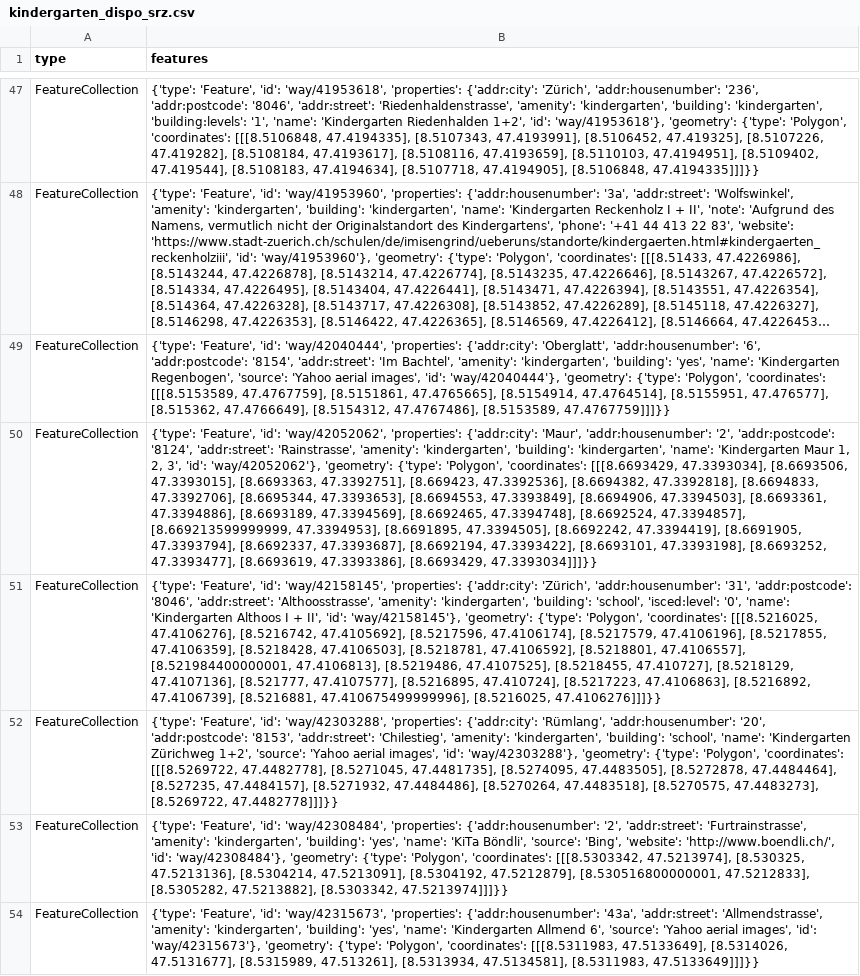
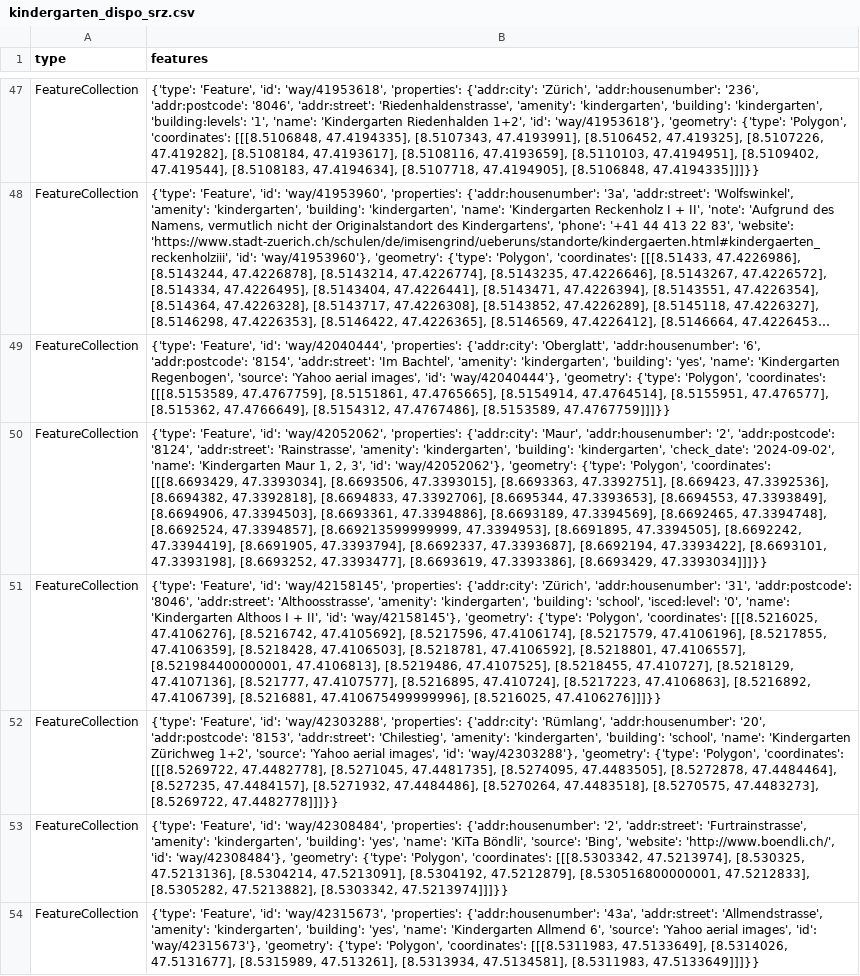
Before and after one commit to OpenBracketsCH/rescue-data, a CSV file: data/csv/kindergarten/kindergarten_dispo_srz.csv, drawn as a sheet; only a part is shown, gaps mark what is left out; long unchanged cells end in …; the diff names each change by its address in the sheet, - before the commit and + after, or states it on an @@ line.

```diff
--- a/data/csv/kindergarten/kindergarten_dispo_srz.csv
+++ b/data/csv/kindergarten/kindergarten_dispo_srz.csv
-B50 (features): …'building': 'kindergarten', 'name': 'Kindergarten…
+B50 (features): …'building': 'kindergarten', 'check_date': '2024-09-02', 'name': 'Kindergarten…
```
Also changed, not shown: data/csv/defis/defis_stadt_zh.csv, data/csv/facilities/hospital/hospital_dispo_srz.csv, 10 other files.
